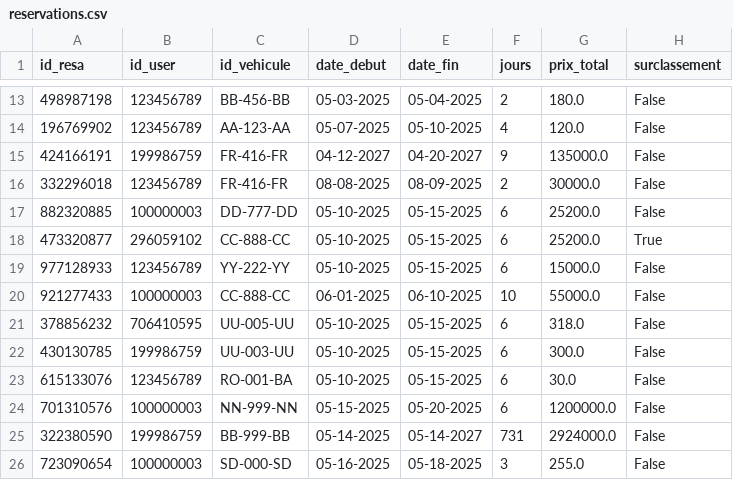
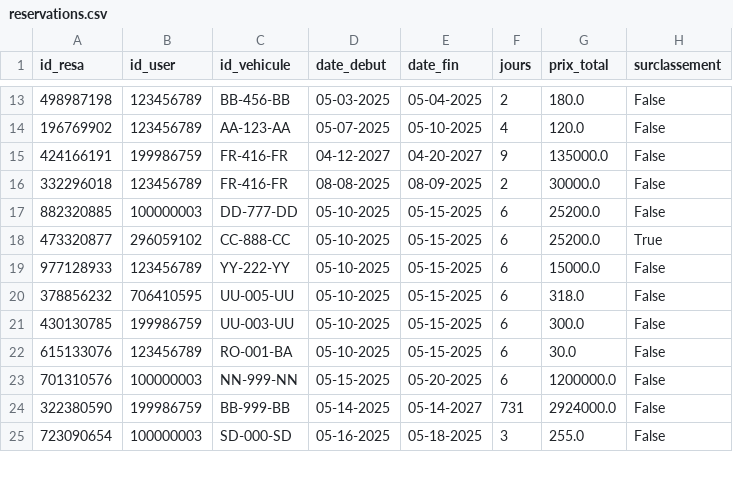
Before and after one commit to paulr04/projet_info_IA_PR, a CSV file: data/reservations.csv, drawn as a sheet; only a part is shown, gaps mark what is left out; the diff names each change by its address in the sheet, - before the commit and + after, or states it on an @@ line.

```diff
--- a/data/reservations.csv
+++ b/data/reservations.csv
-row 20: 921277433 | 100000003 | CC-888-CC | 06-01-2025 | 06-10-2025 | 10 | 55000.0 | False
```
Also changed, not shown: data/users.csv, 2 other files.
